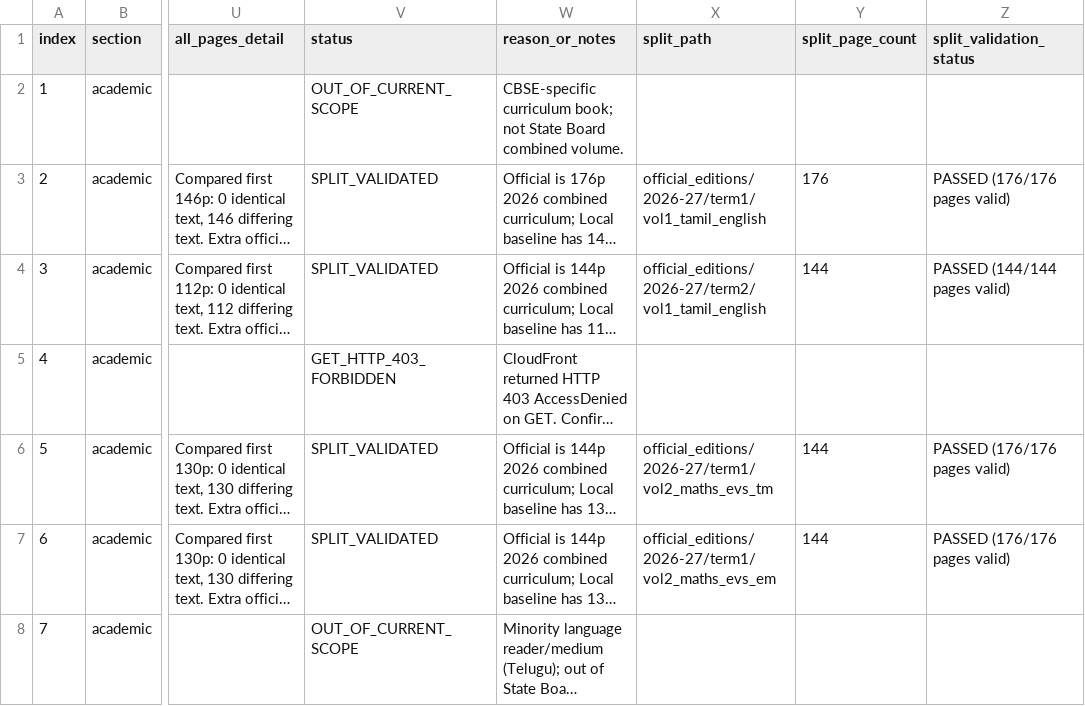
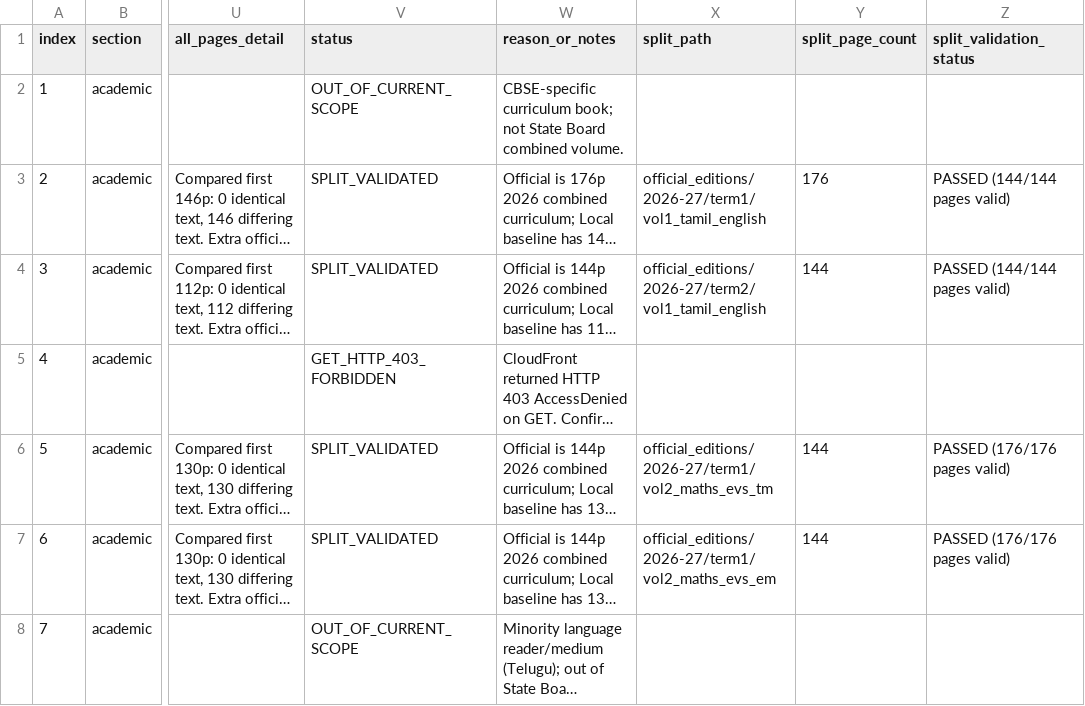
Before and after one commit to Eaglesiva/tn-class-01, a CSV file: docs/edition-audit/2026-27/class_01_2026_27_audit_manifest.csv, drawn as a sheet; only a part is shown, gaps mark what is left out; long unchanged cells end in …; the diff names each change by its address in the sheet, - before the commit and + after, or states it on an @@ line.

```diff
--- a/docs/edition-audit/2026-27/class_01_2026_27_audit_manifest.csv
+++ b/docs/edition-audit/2026-27/class_01_2026_27_audit_manifest.csv
-Z3 (split_validation_status): PASSED (176/176 pages valid)
+Z3 (split_validation_status): PASSED (144/144 pages valid)
```
